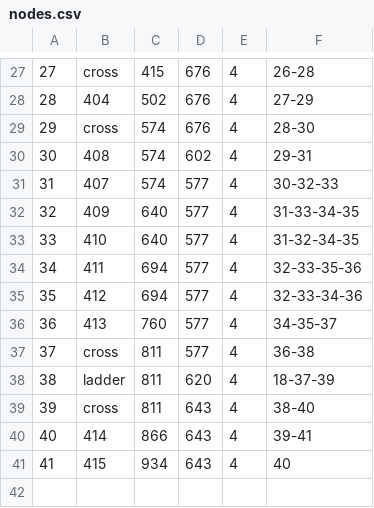
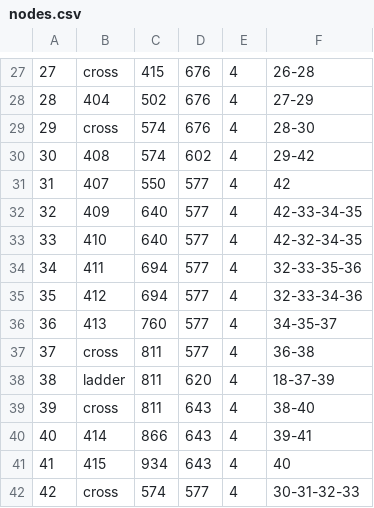
Before and after one commit to vidco/kbtu_map_bot, a CSV file: graph/nodes.csv, drawn as a sheet; only a part is shown, gaps mark what is left out.

Commit message:
Fix std::, relocate 407 node

```diff
--- a/graph/nodes.csv
+++ b/graph/nodes.csv
@@ -29,6 +29,6 @@
 29,cross,574,676,4,28-30
-30,408,574,602,4,29-31
-31,407,574,577,4,30-32-33
-32,409,640,577,4,31-33-34-35
-33,410,640,577,4,31-32-34-35
+30,408,574,602,4,29-42
+31,407,550,577,4,42
+32,409,640,577,4,42-33-34-35
+33,410,640,577,4,42-32-34-35
 34,411,694,577,4,32-33-35-36
@@ -41 +41,2 @@
 41,415,934,643,4,40
+42,cross,574,577,4,30-31-32-33
```
Also changed, not shown: 4 other files.
